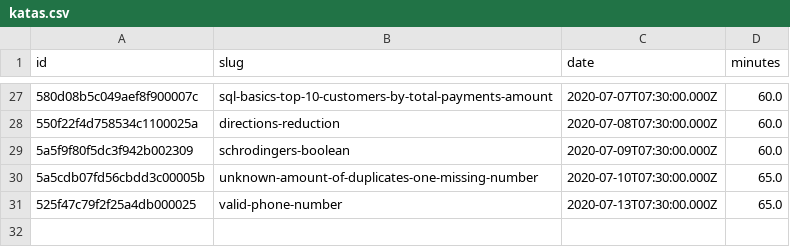
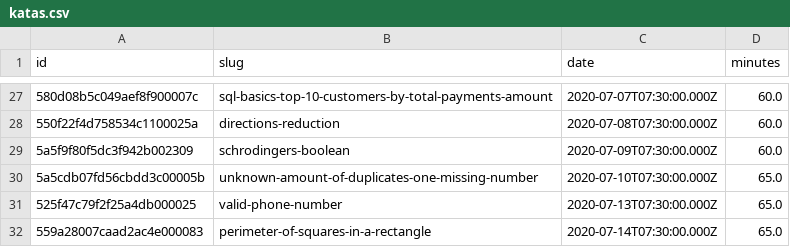
Before and after one commit to agalvezcorell/codewars-kata-student-correction-ih, a CSV file: input/katas.csv, drawn as a sheet; only a part is shown, gaps mark what is left out; the diff names each change by its address in the sheet, - before the commit and + after, or states it on an @@ line.

```diff
--- a/input/katas.csv
+++ b/input/katas.csv
+row 32: 559a28007caad2ac4e000083 | perimeter-of-squares-in-a-rectangle | 2020-07-14T07:30:00.000Z | 65.0
```
Also changed, not shown: output/output.csv, 1 other file.
